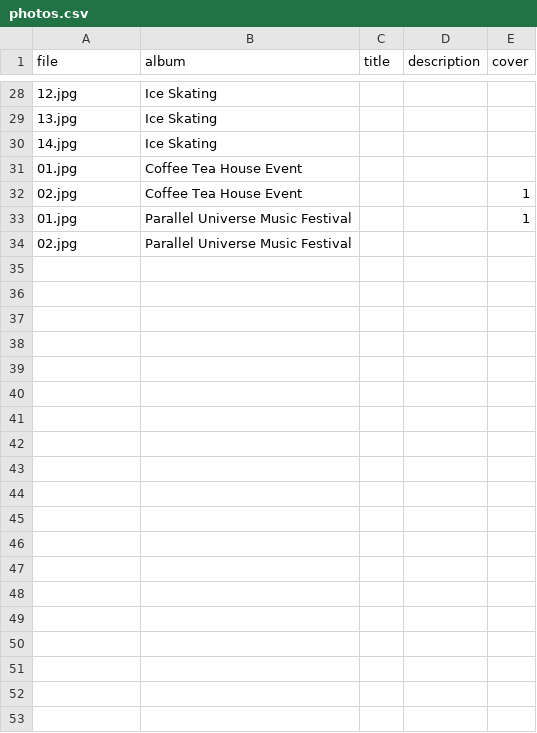
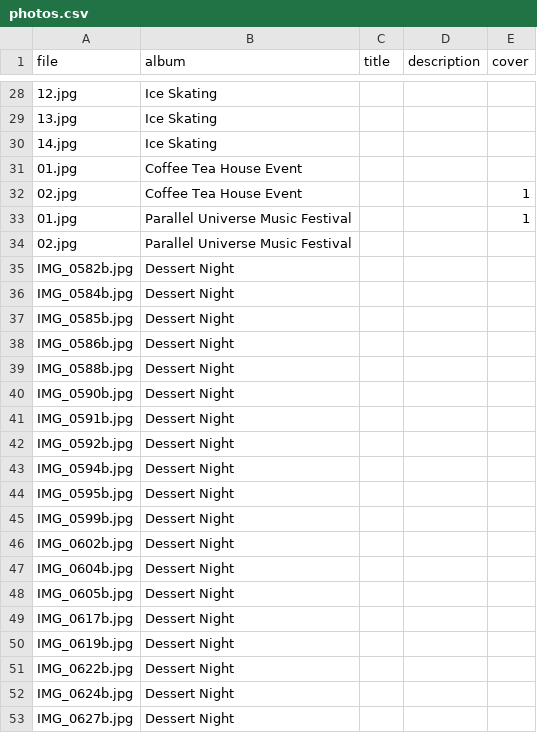
Before and after one commit to dutra/garnet, a CSV file: db/data/photos.csv, drawn as a sheet; only a part is shown, gaps mark what is left out; the diff covers the shown part only; the diff names each change by its address in the sheet, - before the commit and + after, or states it on an @@ line.

Commit message:
Added rails generation of terms in members#index. Added dessert_night album

```diff
--- a/db/data/photos.csv
+++ b/db/data/photos.csv
+row 35: IMG_0582b.jpg | Dessert Night
+row 36: IMG_0584b.jpg | Dessert Night
+row 37: IMG_0585b.jpg | Dessert Night
+row 38: IMG_0586b.jpg | Dessert Night
+row 39: IMG_0588b.jpg | Dessert Night
+row 40: IMG_0590b.jpg | Dessert Night
+row 41: IMG_0591b.jpg | Dessert Night
+row 42: IMG_0592b.jpg | Dessert Night
+row 43: IMG_0594b.jpg | Dessert Night
+row 44: IMG_0595b.jpg | Dessert Night
+row 45: IMG_0599b.jpg | Dessert Night
+row 46: IMG_0602b.jpg | Dessert Night
+row 47: IMG_0604b.jpg | Dessert Night
+row 48: IMG_0605b.jpg | Dessert Night
+row 49: IMG_0617b.jpg | Dessert Night
+row 50: IMG_0619b.jpg | Dessert Night
+row 51: IMG_0622b.jpg | Dessert Night
+row 52: IMG_0624b.jpg | Dessert Night
+row 53: IMG_0627b.jpg | Dessert Night
```
Also changed, not shown: 12 added rows elsewhere in this file, db/data/albums.csv, db/data/carousel.csv, 50 other files.
